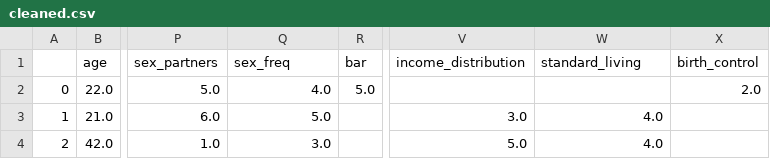
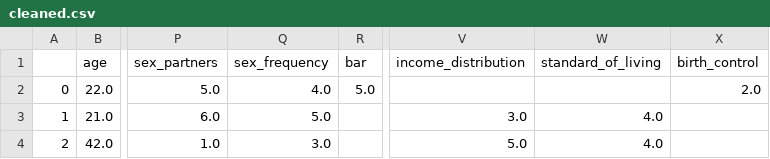
Before and after one commit to amydshelton/Mme-Forets-Game, a CSV file: data cleaning and imputing/cleaned.csv, drawn as a sheet; only a part is shown, gaps mark what is left out; the diff names each change by its address in the sheet, - before the commit and + after, or states it on an @@ line.

Commit message:
MVPgit status

```diff
--- a/data cleaning and imputing/cleaned.csv
+++ b/data cleaning and imputing/cleaned.csv
-Q1: sex_freq
+Q1: sex_frequency
-W1: standard_living
+W1: standard_of_living
```
Also changed, not shown: 11 other files.
